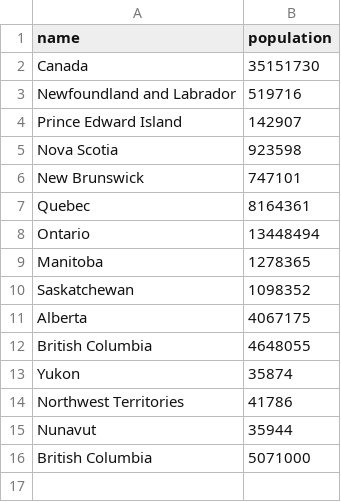
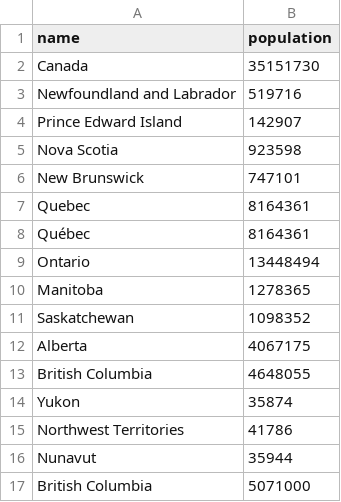
Before and after one commit to lazd/coronaglobe, a CSV file: data/population-canada-provinces.csv, drawn as a sheet; the diff names each change by its address in the sheet, - before the commit and + after, or states it on an @@ line.

Commit message:
feat: store featureId on locations and features, fetch populations for features if available

```diff
--- a/data/population-canada-provinces.csv
+++ b/data/population-canada-provinces.csv
+row 8: Québec | 8164361
```
Also changed, not shown: 3 other files.
